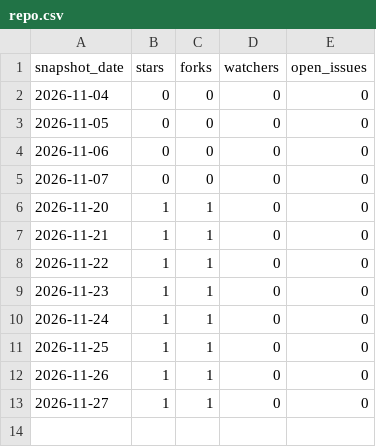
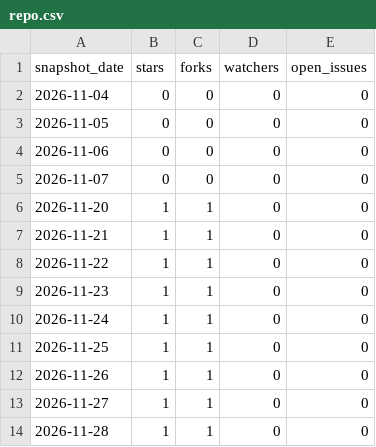
Before and after one commit to ListRiver-LLC/listriver-api, a CSV file: traffic/repo.csv, drawn as a sheet; the diff names each change by its address in the sheet, - before the commit and + after, or states it on an @@ line.

```diff
--- a/traffic/repo.csv
+++ b/traffic/repo.csv
+row 14: 2026-11-28 | 1 | 1 | 0 | 0
```
Also changed, not shown: traffic/clones.csv, traffic/paths.csv, 2 other files.
